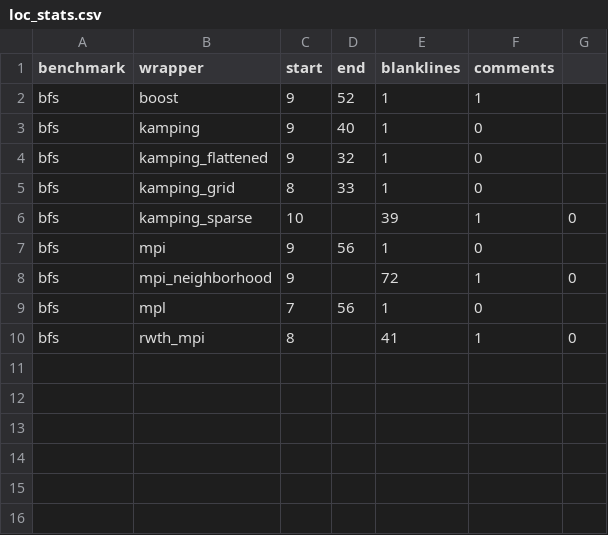
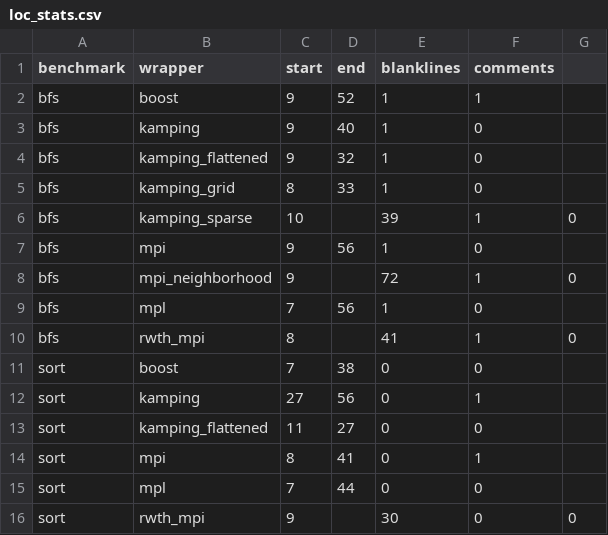
Before and after one commit to kamping-site/kamping-examples, a CSV file: loc_stats.csv, drawn as a sheet.

```diff
--- a/loc_stats.csv
+++ b/loc_stats.csv
@@ -10 +10,7 @@ bfs      , mpl              , 7    , 56, 1, 0
 bfs      , rwth_mpi         , 8,   , 41, 1, 0
+sort     , boost            , 7    , 38, 0, 0
+sort     , kamping          , 27   , 56, 0, 1
+sort     , kamping_flattened, 11   , 27, 0, 0
+sort     , mpi              , 8    , 41, 0, 1
+sort     , mpl              , 7    , 44, 0, 0
+sort     , rwth_mpi         , 9,   , 30, 0, 0
```
Also changed, not shown: 2 other files.
